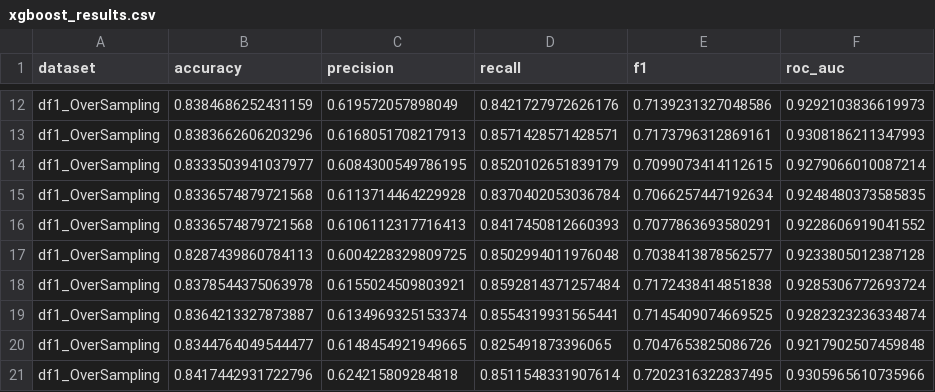
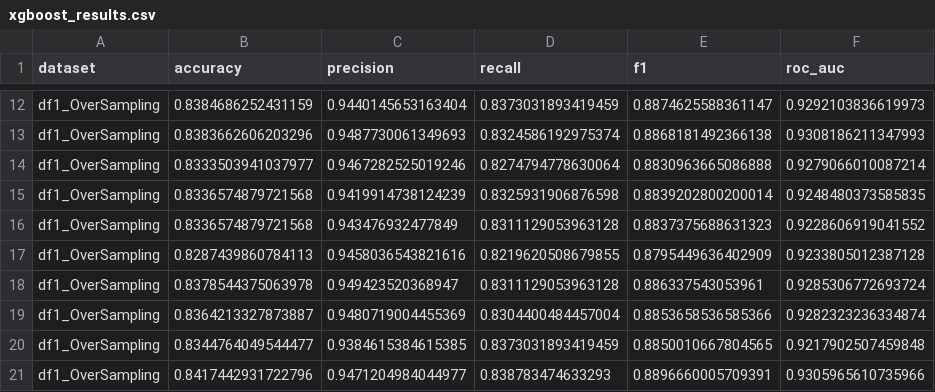
Before and after one commit to xHuGODx/TAA-Project, a CSV file: xgboost_results.csv, drawn as a sheet; only a part is shown, gaps mark what is left out; the diff covers the shown part only; the diff names each change by its address in the sheet, - before the commit and + after, or states it on an @@ line.

```diff
--- a/xgboost_results.csv
+++ b/xgboost_results.csv
-C12 (precision): 0.619572057898049
+C12 (precision): 0.9440145653163404
-D12 (recall): 0.8421727972626176
+D12 (recall): 0.8373031893419459
-E12 (f1): 0.7139231327048586
+E12 (f1): 0.8874625588361147
-C13 (precision): 0.6168051708217913
+C13 (precision): 0.9487730061349693
-D13 (recall): 0.8571428571428571
+D13 (recall): 0.8324586192975374
-E13 (f1): 0.7173796312869161
+E13 (f1): 0.8868181492366138
-C14 (precision): 0.6084300549786195
+C14 (precision): 0.9467282525019246
-D14 (recall): 0.8520102651839179
+D14 (recall): 0.8274794778630064
-E14 (f1): 0.7099073414112615
+E14 (f1): 0.8830963665086888
-C15 (precision): 0.6113714464229928
+C15 (precision): 0.9419914738124239
-D15 (recall): 0.8370402053036784
+D15 (recall): 0.8325931906876598
-E15 (f1): 0.7066257447192634
+E15 (f1): 0.8839202800200014
-C16 (precision): 0.6106112317716413
+C16 (precision): 0.943476932477849
-D16 (recall): 0.8417450812660393
+D16 (recall): 0.8311129053963128
-E16 (f1): 0.7077863693580291
+E16 (f1): 0.8837375688631323
-C17 (precision): 0.6004228329809725
+C17 (precision): 0.9458036543821616
-D17 (recall): 0.8502994011976048
+D17 (recall): 0.8219620508679855
-E17 (f1): 0.7038413878562577
+E17 (f1): 0.8795449636402909
-C18 (precision): 0.6155024509803921
+C18 (precision): 0.949423520368947
-D18 (recall): 0.8592814371257484
+D18 (recall): 0.8311129053963128
-E18 (f1): 0.7172438414851838
+E18 (f1): 0.886337543053961
-C19 (precision): 0.6134969325153374
+C19 (precision): 0.9480719004455369
-D19 (recall): 0.8554319931565441
+D19 (recall): 0.8304400484457004
-E19 (f1): 0.7145409074669525
+E19 (f1): 0.8853658536585366
-C20 (precision): 0.6148454921949665
+C20 (precision): 0.9384615384615385
-D20 (recall): 0.825491873396065
+D20 (recall): 0.8373031893419459
-E20 (f1): 0.7047653825086726
+E20 (f1): 0.8850010667804565
-C21 (precision): 0.624215809284818
+C21 (precision): 0.9471204984044977
-D21 (recall): 0.8511548331907614
+D21 (recall): 0.838783474633293
-E21 (f1): 0.7202316322837495
+E21 (f1): 0.8896660005709391
```
Also changed, not shown: 150 edited cells elsewhere in this file, random_forest_results.csv, 1 other file.
